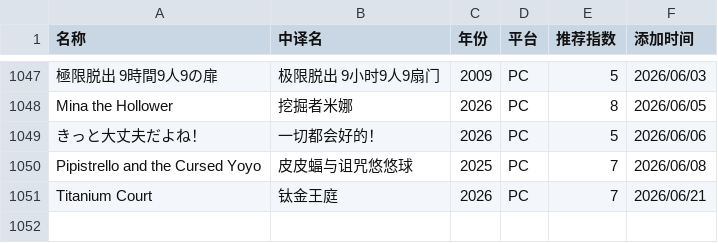
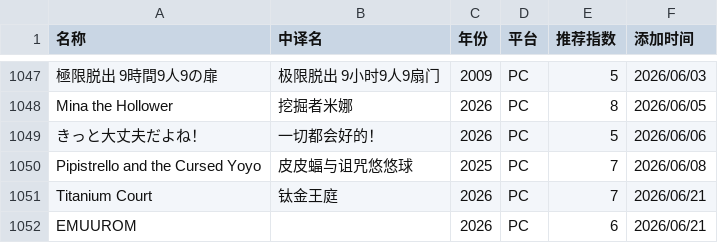
Before and after one commit to pqr-gaming/pqr-gaming.github.io, a CSV file: PGDB.csv, drawn as a sheet; only a part is shown, gaps mark what is left out; the diff names each change by its address in the sheet, - before the commit and + after, or states it on an @@ line.

Commit message:
add new entry

```diff
--- a/PGDB.csv
+++ b/PGDB.csv
+row 1052: EMUUROM |  | 2026 | PC | 6 | 2026/06/21
```
